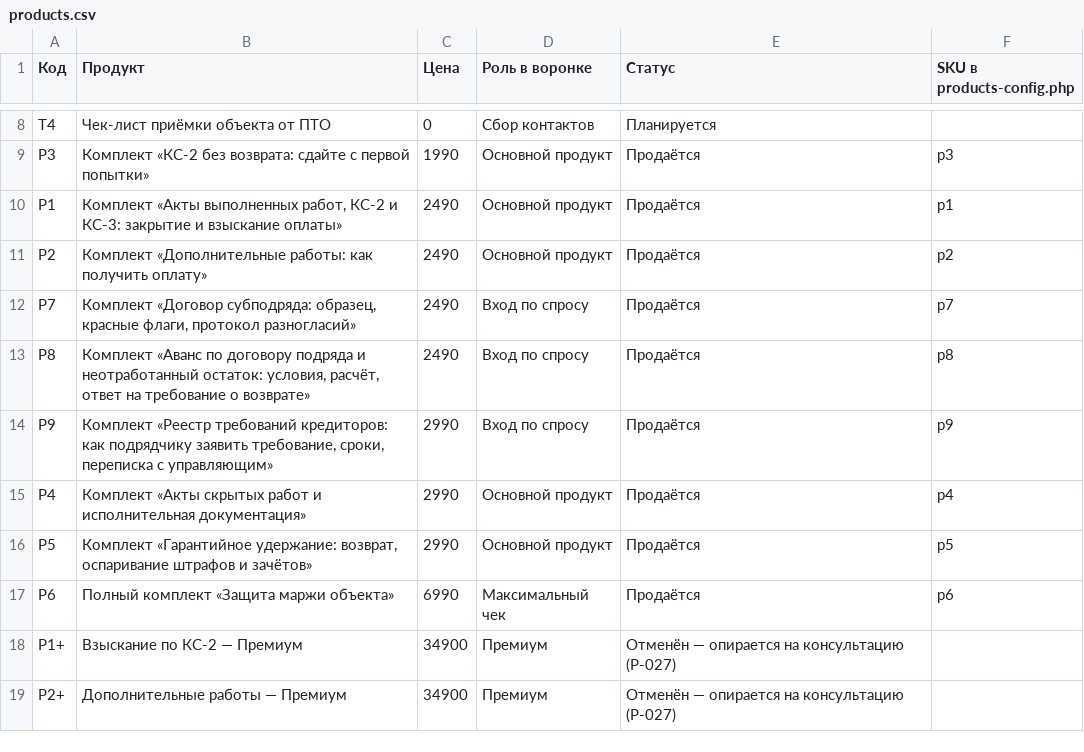
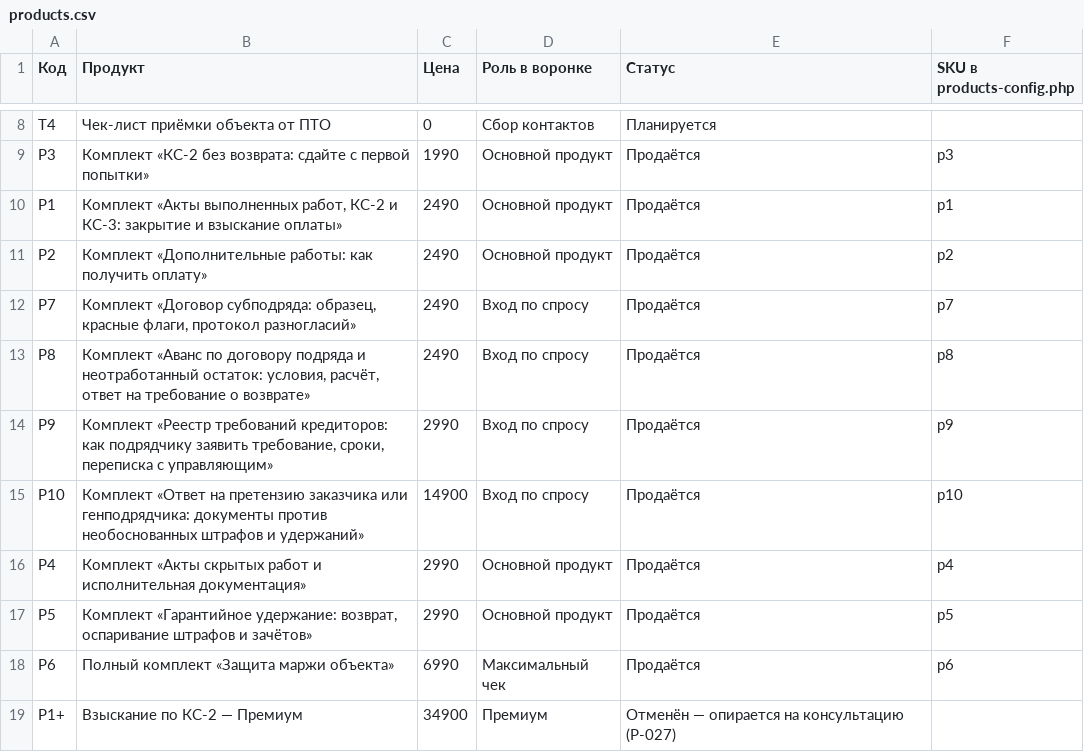
Before and after one commit to pmgpt12-arch/marzhavbetone.ru, a CSV file: content/strategy/products.csv, drawn as a sheet; only a part is shown, gaps mark what is left out; the shorter side is filled out with more unchanged rows.

```diff
--- a/content/strategy/products.csv
+++ b/content/strategy/products.csv
@@ -14,2 +14,3 @@ P8,"Комплект «Аванс по договору подряда и нео
 P9,"Комплект «Реестр требований кредиторов: как подрядчику заявить требование, сроки, переписка с управляющим»",2990,Вход по спросу,Продаётся,p9
+P10,"Комплект «Ответ на претензию заказчика или генподрядчика: документы против необоснованных штрафов и удержаний»",14900,Вход по спросу,Продаётся,p10
 P4,"Комплект «Акты скрытых работ и исполнительная документация»",2990,Основной продукт,Продаётся,p4
```
Also changed, not shown: 19 other files.
